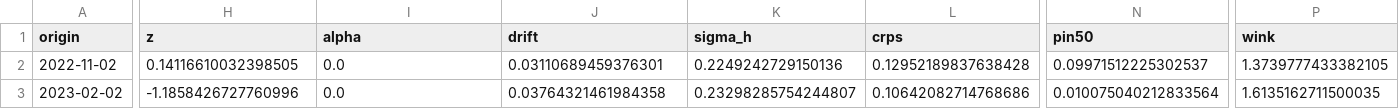
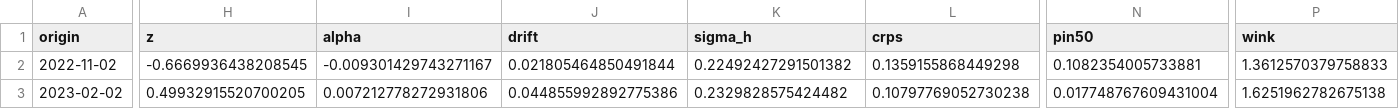
Before and after one commit to sherifomarsaleh/testahil, a CSV file: engine/panels/EG_PRDC_3m.csv, drawn as a sheet; only a part is shown, gaps mark what is left out; the diff covers the shown part only; the diff names each change by its address in the sheet, - before the commit and + after, or states it on an @@ line.

```diff
--- a/engine/panels/EG_PRDC_3m.csv
+++ b/engine/panels/EG_PRDC_3m.csv
-H2 (z): 0.14116610032398505
+H2 (z): -0.6669936438208545
-I2 (alpha): 0.0
+I2 (alpha): -0.009301429743271167
-J2 (drift): 0.03110689459376301
+J2 (drift): 0.021805464850491844
-K2 (sigma_h): 0.2249242729150136
+K2 (sigma_h): 0.22492427291501382
-L2 (crps): 0.12952189837638428
+L2 (crps): 0.1359155868449298
-N2 (pin50): 0.09971512225302537
+N2 (pin50): 0.1082354005733881
-P2 (wink): 1.3739777433382105
+P2 (wink): 1.3612570379758833
-H3 (z): -1.1858426727760996
+H3 (z): 0.49932915520700205
-I3 (alpha): 0.0
+I3 (alpha): 0.007212778272931806
-J3 (drift): 0.03764321461984358
+J3 (drift): 0.044855992892775386
-K3 (sigma_h): 0.23298285754244807
+K3 (sigma_h): 0.2329828575424482
-L3 (crps): 0.10642082714768686
+L3 (crps): 0.10797769052730238
-N3 (pin50): 0.010075040212833564
+N3 (pin50): 0.017748767609431004
-P3 (wink): 1.6135162711500035
+P3 (wink): 1.6251962782675138
```
Also changed, not shown: 1 added row and 103 edited cells elsewhere in this file, 4 other files.
